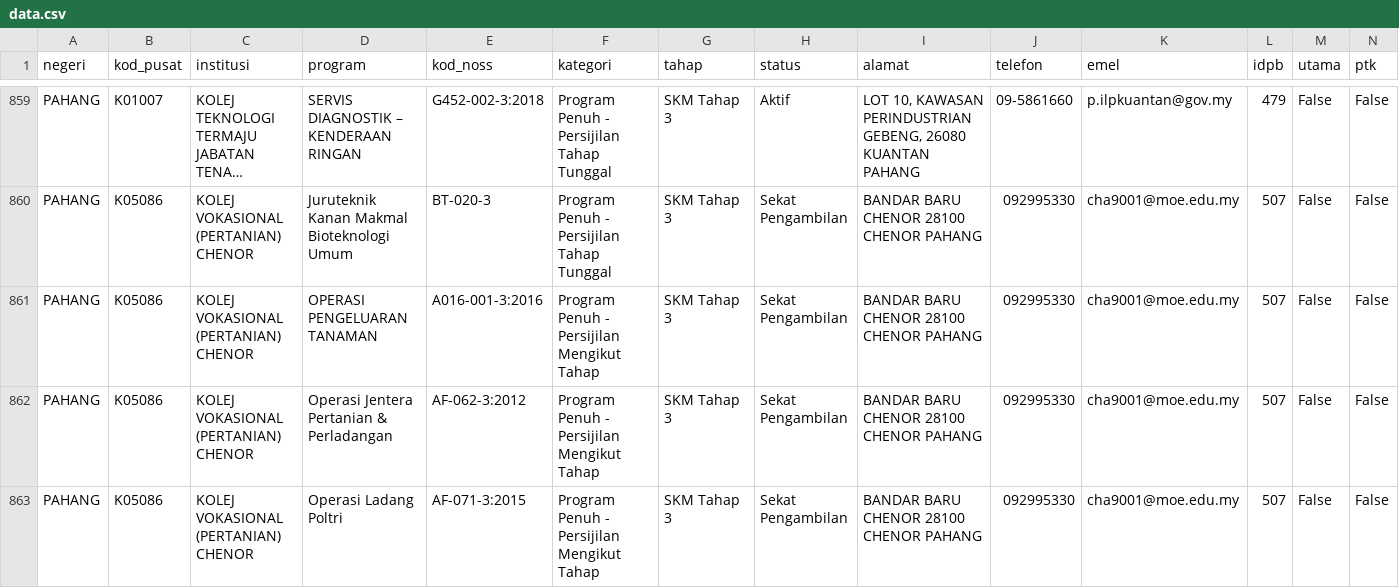
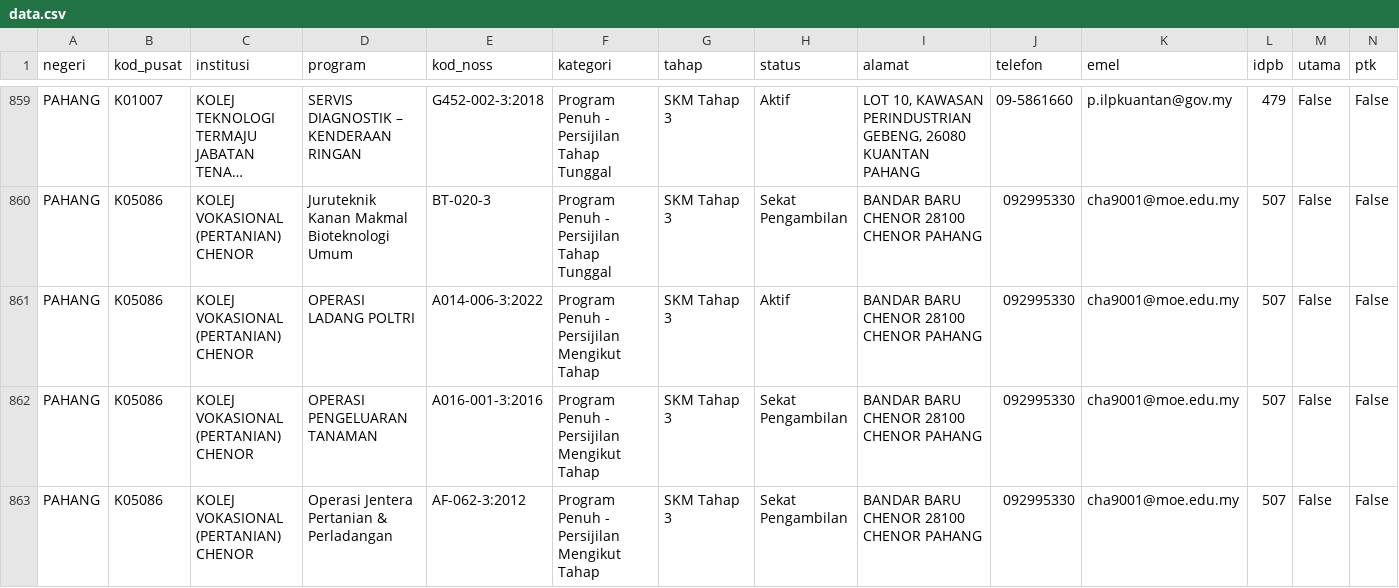
Before and after one commit to ShafiqFirdaus/carian-ptk, a CSV file: data.csv, drawn as a sheet; only a part is shown, gaps mark what is left out; the shorter side is filled out with more unchanged rows; long unchanged cells end in …; the diff names each change by its address in the sheet, - before the commit and + after, or states it on an @@ line.

```diff
--- a/data.csv
+++ b/data.csv
+row 861: PAHANG | K05086 | KOLEJ VOKASIONAL (PERTANIAN) CHENOR | OPERASI LADANG POLTRI | A014-006-3:2022 | Program Penuh - Persijilan Mengikut Tahap | SKM Tahap 3 | Aktif | BANDAR BARU CHENOR 28100 CHENOR PAHANG | 092995330 | cha9001@moe.edu.my | 507 | False | False
```
Also changed, not shown: 1 other file.
